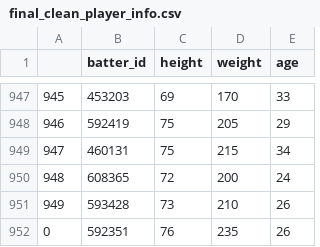
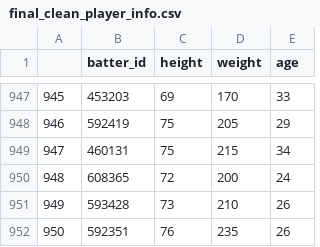
Before and after one commit to datanelson518/MLB_Home_Run_Exit_Velocity, a CSV file: data/final_clean_player_info.csv, drawn as a sheet; only a part is shown, gaps mark what is left out.

```diff
--- a/data/final_clean_player_info.csv
+++ b/data/final_clean_player_info.csv
@@ -951,2 +951,2 @@
 949,593428,73,210,26
-0,592351,76,235,26
+950,592351,76,235,26
```
Also changed, not shown: 9 other files.
